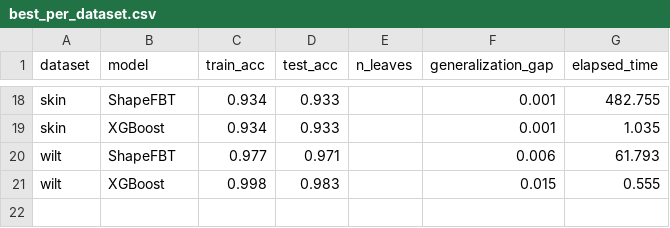
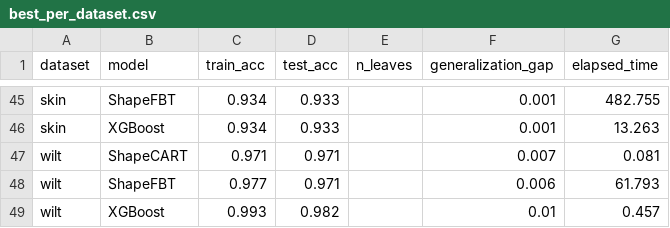
Before and after one commit to bzorbozan/SagiXGBoostTreeApproximator, a CSV file: processed_results/best_per_dataset.csv, drawn as a sheet; only a part is shown, gaps mark what is left out; addresses are those after the commit; the diff covers the shown part only; the diff names each change by its address in the sheet, - before the commit and + after, or states it on an @@ line.

Commit message:
Added ShapeCART results into the data processing and generalization analysis

```diff
--- a/processed_results/best_per_dataset.csv
+++ b/processed_results/best_per_dataset.csv
-G46 (elapsed_time): 1.035
+G46 (elapsed_time): 13.263
+row 47: wilt | ShapeCART | 0.971 | 0.971 |  | 0.007 | 0.081
-C49 (train_acc): 0.998
+C49 (train_acc): 0.993
-D49 (test_acc): 0.983
+D49 (test_acc): 0.982
-F49 (generalization_gap): 0.015
+F49 (generalization_gap): 0.01
-G49 (elapsed_time): 0.555
+G49 (elapsed_time): 0.457
```
Also changed, not shown: 27 added rows elsewhere in this file, processed_results/best_per_dataset_std.csv, 13 other files.
